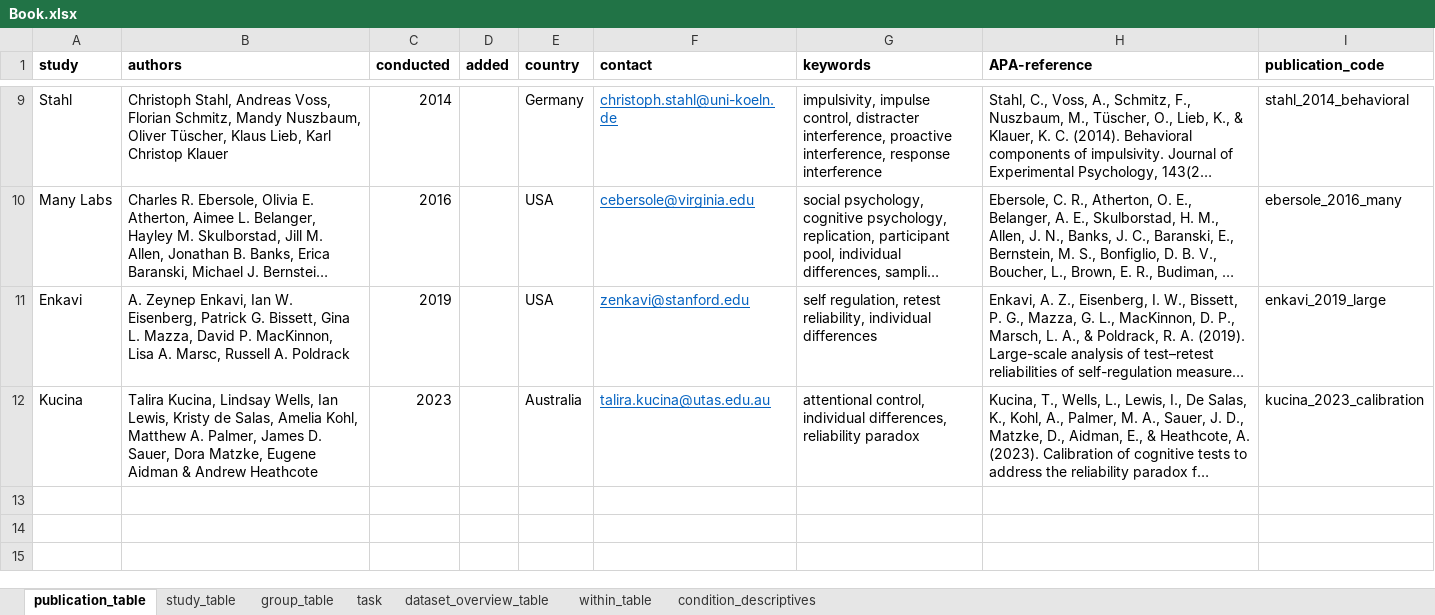
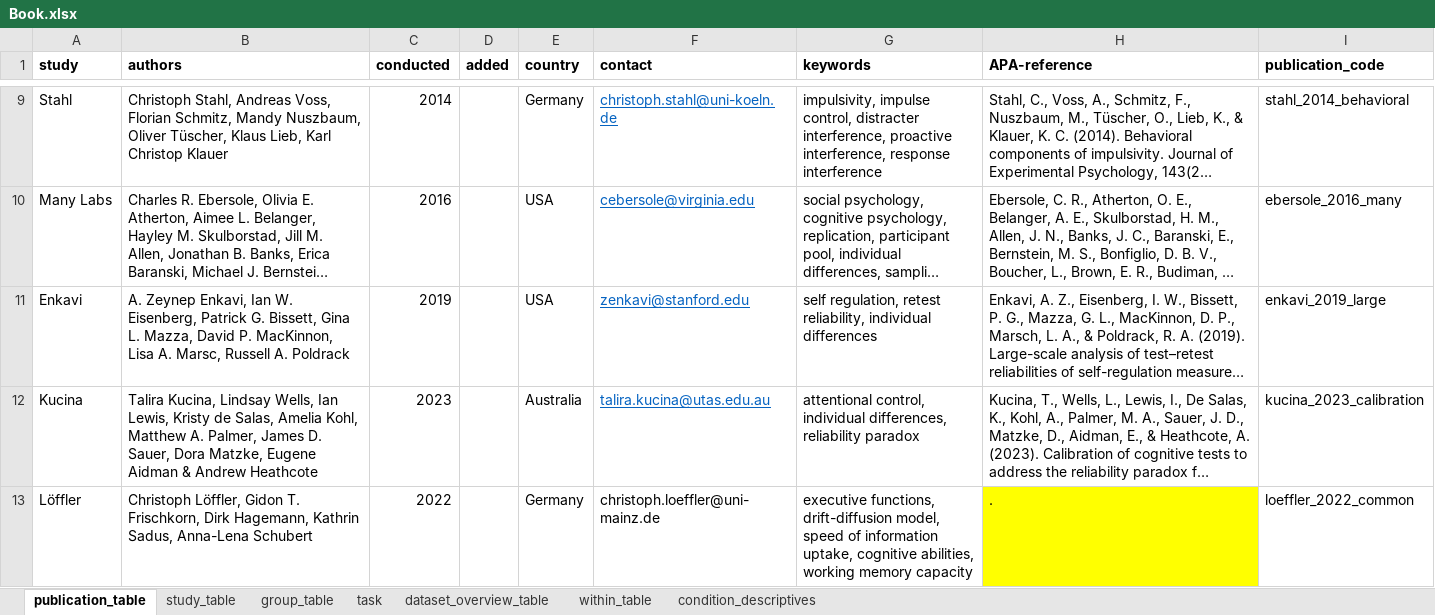
Before and after one commit to jstbcs/acdc-database, an Excel workbook: Create_db/add_data/Book.xlsx, sheet publication_table, drawn as a sheet; only a part is shown, gaps mark what is left out; long unchanged cells end in …; values as stored, in another font and other column widths than the file's, no borders; the diff names each change by its address in the sheet, - before the commit and + after, or states it on an @@ line.

Commit message:
Preprocess Löffler data

```diff
--- a/Create_db/add_data/Book.xlsx (sheet publication_table)
+++ b/Create_db/add_data/Book.xlsx (sheet publication_table)
+row 13: Löffler | Christoph Löffler, Gidon T. Frischkorn, Dirk Hagemann, Kathrin Sadus, Anna-Lena Schubert | 2022 |  | Germany | christoph.loeffler@uni-mainz.de | executive functions, drift-diffusion model, speed of information uptake, cognitive abilities, working memory capacity | . | loeffler_2022_common
```
Also changed, not shown: sheet dataset_overview_table, sheet task, sheet group_table, sheet study_table, sheet within_table, 1 other file.
